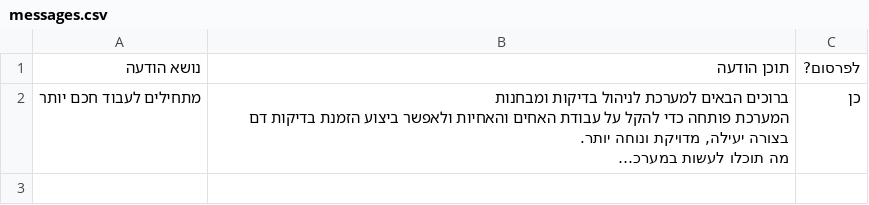
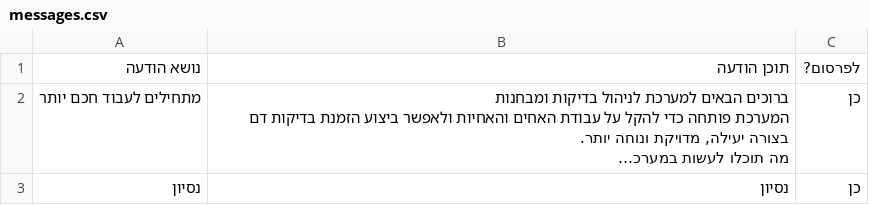
Before and after one commit to bdikotdm-pixel/2026, a CSV file: data/messages.csv, drawn as a sheet; long unchanged cells end in …; the diff names each change by its address in the sheet, - before the commit and + after, or states it on an @@ line.

Commit message:
עדכון הודעות חשובות מעמוד הניהול (+1 חדשות)

```diff
--- a/data/messages.csv
+++ b/data/messages.csv
+row 3: נסיון | נסיון | כן
```
